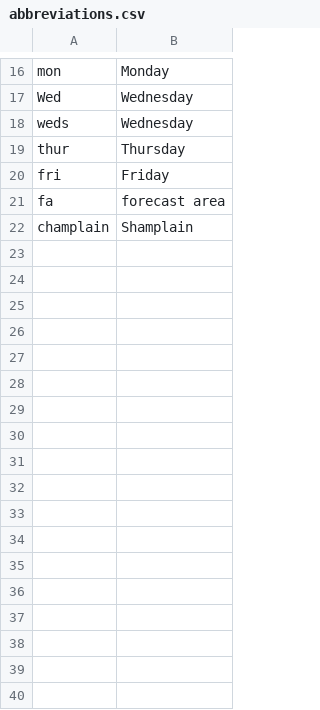
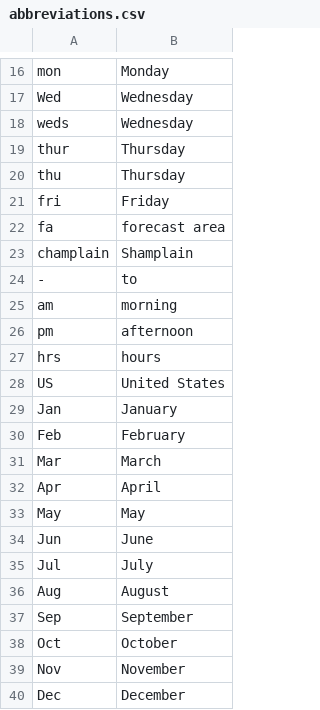
Before and after one commit to HighTechHarmony/noaa_stream, a CSV file: abbreviations.csv, drawn as a sheet; only a part is shown, gaps mark what is left out.

Commit message:
Updated abbreviations and removed some forecast files

```diff
--- a/abbreviations.csv
+++ b/abbreviations.csv
@@ -19,2 +19,3 @@
 "thur","Thursday"
+"thu","Thursday"
 "fri","Friday"
@@ -22 +23,18 @@
 "champlain","Shamplain"
+"-"," to "
+"am","morning"
+"pm","afternoon"
+"hrs","hours"
+"US","United States"
+"Jan","January"
+"Feb","February"
+"Mar","March"
+"Apr","April"
+"May","May"
+"Jun","June"
+"Jul","July"
+"Aug","August"
+"Sep","September"
+"Oct","October"
+"Nov","November"
+"Dec","December"
```
Also changed, not shown: 3 other files.
